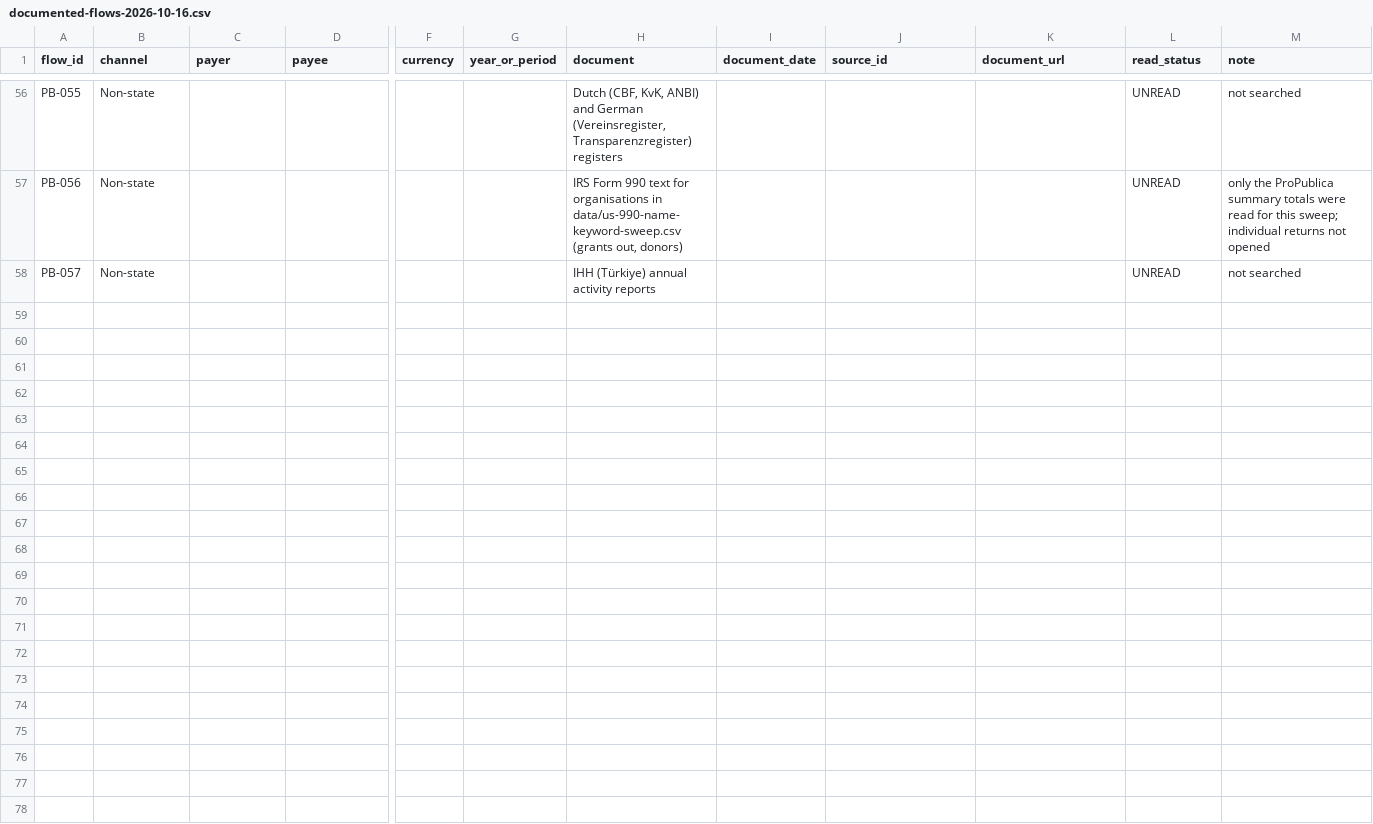
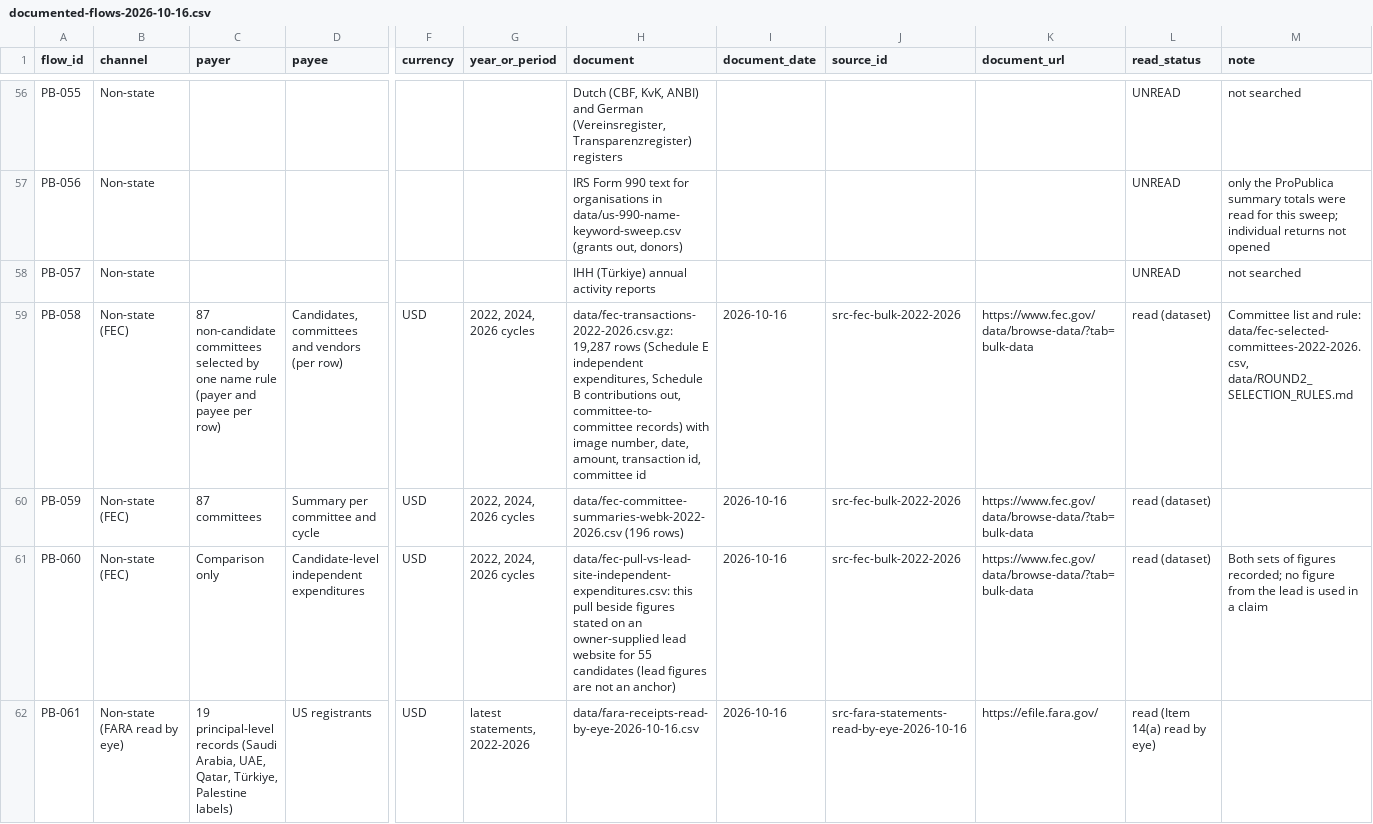
Before and after one commit to ev-aan/stratah, a CSV file: build/subjects/israel-palestine-money/data/documented-flows-2026-10-16.csv, drawn as a sheet; only a part is shown, gaps mark what is left out; rows hold the shown columns only; the diff covers the shown part only; the diff names each change by its address in the sheet, - before the commit and + after, or states it on an @@ line.

```diff
--- a/build/subjects/israel-palestine-money/data/documented-flows-2026-10-16.csv
+++ b/build/subjects/israel-palestine-money/data/documented-flows-2026-10-16.csv
+row 59: PB-058 | Non-state (FEC) | 87 non-candidate committees selected by one name rule (payer and payee per row) | Candidates, committees and vendors (per row) | USD | 2022, 2024, 2026 cycles | data/fec-transactions-2022-2026.csv.gz: 19,287 rows (Schedule E independent expenditures, Schedule B contributions out, committee-to-committee records) with image number, date, amount, transaction id, committee id | 2026-10-16 | src-fec-bulk-2022-2026 | https://www.fec.gov/data/browse-data/?tab=bulk-data | read (dataset) | Committee list and rule: data/fec-selected-committees-2022-2026.csv, data/ROUND2_SELECTION_RULES.md
+row 60: PB-059 | Non-state (FEC) | 87 committees | Summary per committee and cycle | USD | 2022, 2024, 2026 cycles | data/fec-committee-summaries-webk-2022-2026.csv (196 rows) | 2026-10-16 | src-fec-bulk-2022-2026 | https://www.fec.gov/data/browse-data/?tab=bulk-data | read (dataset)
+row 61: PB-060 | Non-state (FEC) | Comparison only | Candidate-level independent expenditures | USD | 2022, 2024, 2026 cycles | data/fec-pull-vs-lead-site-independent-expenditures.csv: this pull beside figures stated on an owner-supplied lead website for 55 candidates (lead figures are not an anchor) | 2026-10-16 | src-fec-bulk-2022-2026 | https://www.fec.gov/data/browse-data/?tab=bulk-data | read (dataset) | Both sets of figures recorded; no figure from the lead is used in a claim
+row 62: PB-061 | Non-state (FARA read by eye) | 19 principal-level records (Saudi Arabia, UAE, Qatar, Türkiye, Palestine labels) | US registrants | USD | latest statements, 2022-2026 | data/fara-receipts-read-by-eye-2026-10-16.csv | 2026-10-16 | src-fara-statements-read-by-eye-2026-10-16 | https://efile.fara.gov/ | read (Item 14(a) read by eye)
```
Also changed, not shown: 9 added rows elsewhere in this file, 12 other files.
